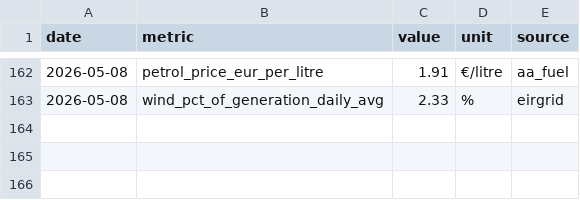
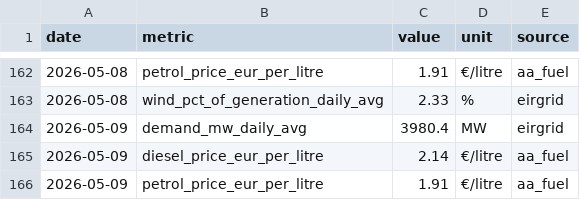
Before and after one commit to farrelltom/ireland-energy-dashboard, a CSV file: data/canonical/series.csv, drawn as a sheet; only a part is shown, gaps mark what is left out.

```diff
--- a/data/canonical/series.csv
+++ b/data/canonical/series.csv
@@ -163 +163,4 @@ date,metric,value,unit,source
 2026-05-08,wind_pct_of_generation_daily_avg,2.33,%,eirgrid
+2026-05-09,demand_mw_daily_avg,3980.4,MW,eirgrid
+2026-05-09,diesel_price_eur_per_litre,2.14,€/litre,aa_fuel
+2026-05-09,petrol_price_eur_per_litre,1.91,€/litre,aa_fuel
```
Also changed, not shown: data/canonical/tariffs.csv, 2 other files.
